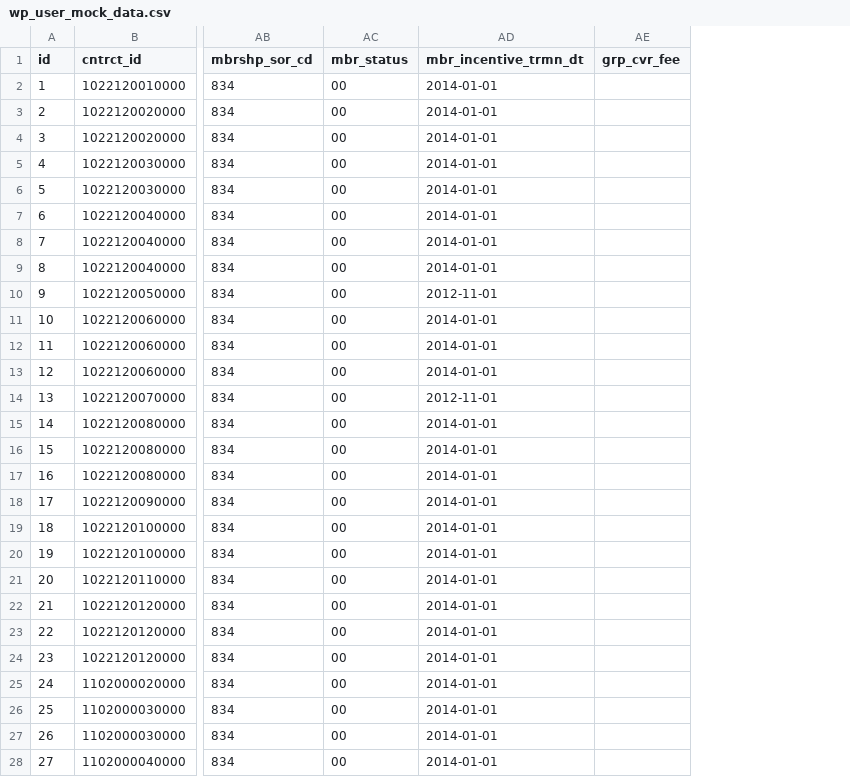
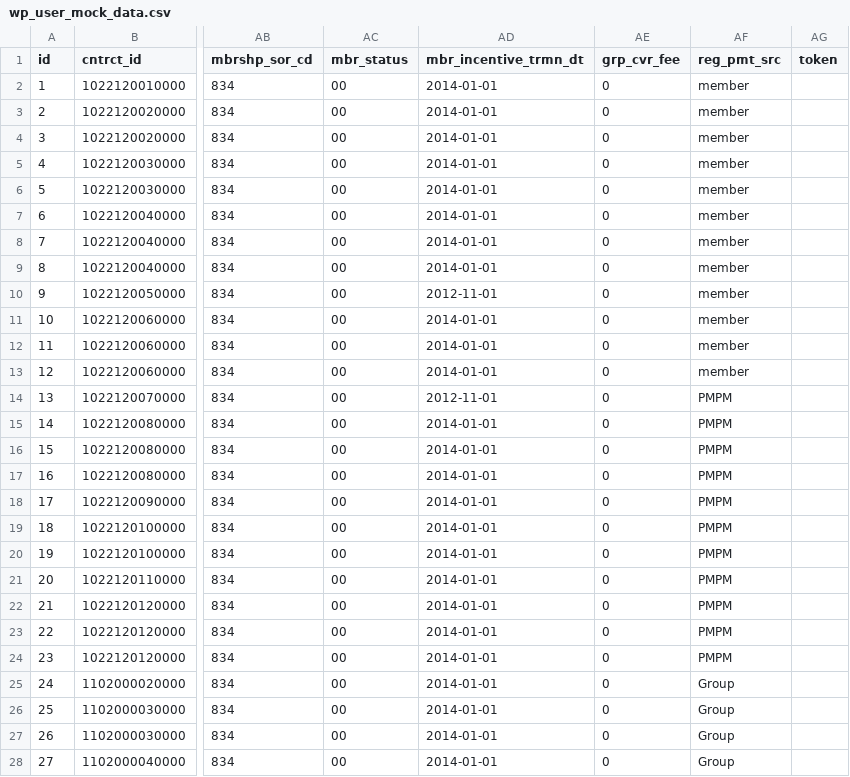
Before and after one commit to gfm/fo_sso_idp, a CSV file: wp_user_mock_data.csv, drawn as a sheet; only a part is shown, gaps mark what is left out; the diff covers the shown part only; the diff names each change by its address in the sheet, - before the commit and + after, or states it on an @@ line.

Commit message:
adding reg_pmt_src and token columns

```diff
--- a/wp_user_mock_data.csv
+++ b/wp_user_mock_data.csv
+column AF (reg_pmt_src), rows 2-28: member | member | member | member | member | member | member | member | member | member | member | member | PMPM | PMPM | PMPM | PMPM | PMPM | PMPM | PMPM | PMPM | PMPM | PMPM | PMPM | Group | Group | Group | Group
+column AG (token), empty
-AE2:AE28 (grp_cvr_fee): (empty)
+AE2:AE28 (grp_cvr_fee): 0
```
Also changed, not shown: 8 edited cells elsewhere in this file, 3 other files.
